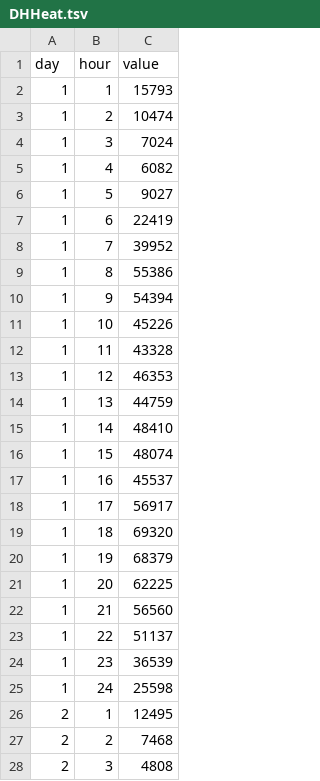
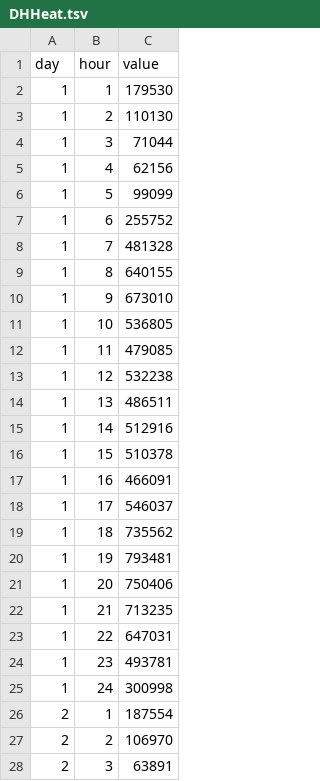
Before and after one commit to ky822/Big-Data-Final-Project, a TSV file: DH_heatmap/DHHeat.tsv, drawn as a sheet; only a part is shown; the diff covers the shown part only.

Commit message:
tip DH_heatmap

```diff
--- a/DH_heatmap/DHHeat.tsv
+++ b/DH_heatmap/DHHeat.tsv
@@ -1,28 +1,28 @@
 day	hour	value
-1	1	15793
-1	2	10474
-1	3	7024
-1	4	6082
-1	5	9027
-1	6	22419
-1	7	39952
-1	8	55386
-1	9	54394
-1	10	45226
-1	11	43328
-1	12	46353
-1	13	44759
-1	14	48410
-1	15	48074
-1	16	45537
-1	17	56917
-1	18	69320
-1	19	68379
-1	20	62225
-1	21	56560
-1	22	51137
-1	23	36539
-1	24	25598
-2	1	12495
-2	2	7468
-2	3	4808
+1	1	179530
+1	2	110130
+1	3	71044
+1	4	62156
+1	5	99099
+1	6	255752
+1	7	481328
+1	8	640155
+1	9	673010
+1	10	536805
+1	11	479085
+1	12	532238
+1	13	486511
+1	14	512916
+1	15	510378
+1	16	466091
+1	17	546037
+1	18	735562
+1	19	793481
+1	20	750406
+1	21	713235
+1	22	647031
+1	23	493781
+1	24	300998
+2	1	187554
+2	2	106970
+2	3	63891
```
Also changed, not shown: 141 edited cells elsewhere in this file, 5 other files.
